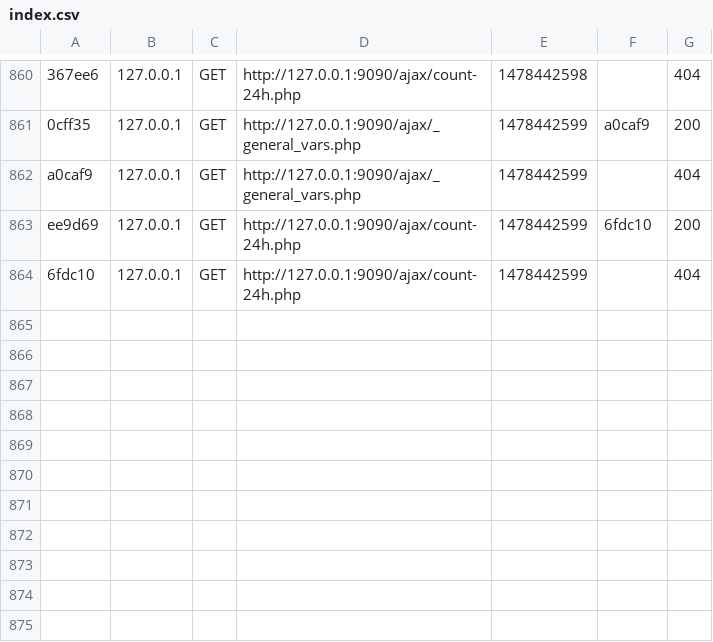
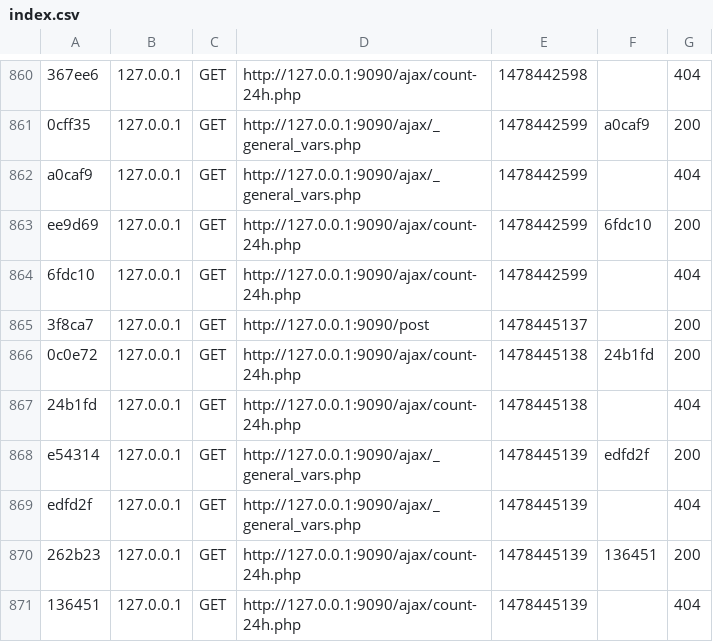
Before and after one commit to IsurangaPerera/FLAN, a CSV file: app/cache/dev/profiler/index.csv, drawn as a sheet; only a part is shown, gaps mark what is left out.

```diff
--- a/app/cache/dev/profiler/index.csv
+++ b/app/cache/dev/profiler/index.csv
@@ -864 +864,8 @@ ee9d69,127.0.0.1,GET,http://127.0.0.1:9090/ajax/count-24h.php,1478442599,6fdc10,
 6fdc10,127.0.0.1,GET,http://127.0.0.1:9090/ajax/count-24h.php,1478442599,,404
+3f8ca7,127.0.0.1,GET,http://127.0.0.1:9090/post,1478445137,,200
+0c0e72,127.0.0.1,GET,http://127.0.0.1:9090/ajax/count-24h.php,1478445138,24b1fd,200
+24b1fd,127.0.0.1,GET,http://127.0.0.1:9090/ajax/count-24h.php,1478445138,,404
+e54314,127.0.0.1,GET,http://127.0.0.1:9090/ajax/_general_vars.php,1478445139,edfd2f,200
+edfd2f,127.0.0.1,GET,http://127.0.0.1:9090/ajax/_general_vars.php,1478445139,,404
+262b23,127.0.0.1,GET,http://127.0.0.1:9090/ajax/count-24h.php,1478445139,136451,200
+136451,127.0.0.1,GET,http://127.0.0.1:9090/ajax/count-24h.php,1478445139,,404
```
Also changed, not shown: 11 other files.
